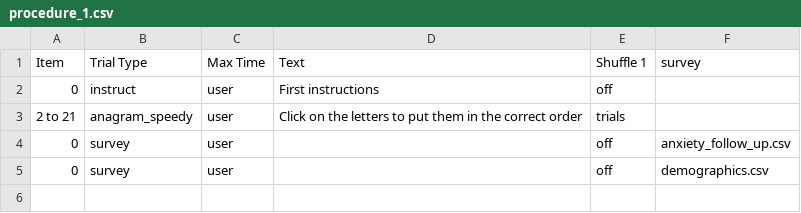
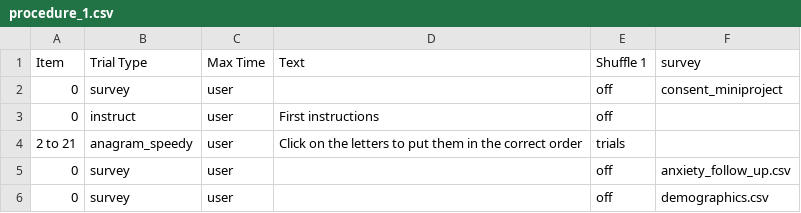
Before and after one commit to barfoot-haffey/barfoot-haffey, a CSV file: web/User/Experiments/anagram_py2rm_2020_final/procedure_1.csv, drawn as a sheet; the diff names each change by its address in the sheet, - before the commit and + after, or states it on an @@ line.

```diff
--- a/web/User/Experiments/anagram_py2rm_2020_final/procedure_1.csv
+++ b/web/User/Experiments/anagram_py2rm_2020_final/procedure_1.csv
+row 2: 0 | survey | user |  | off | consent_miniproject
```
Also changed, not shown: 3 other files.
